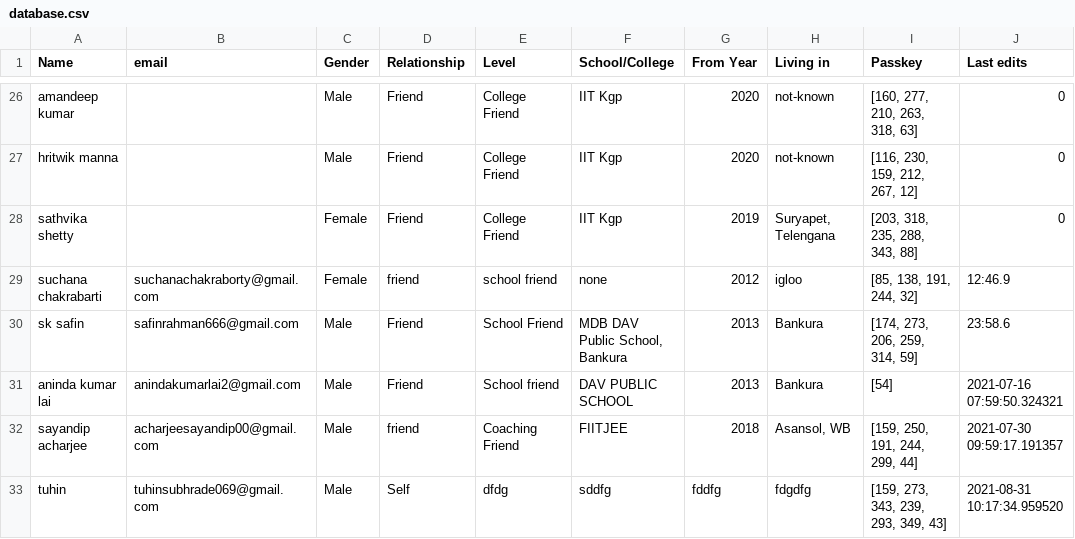
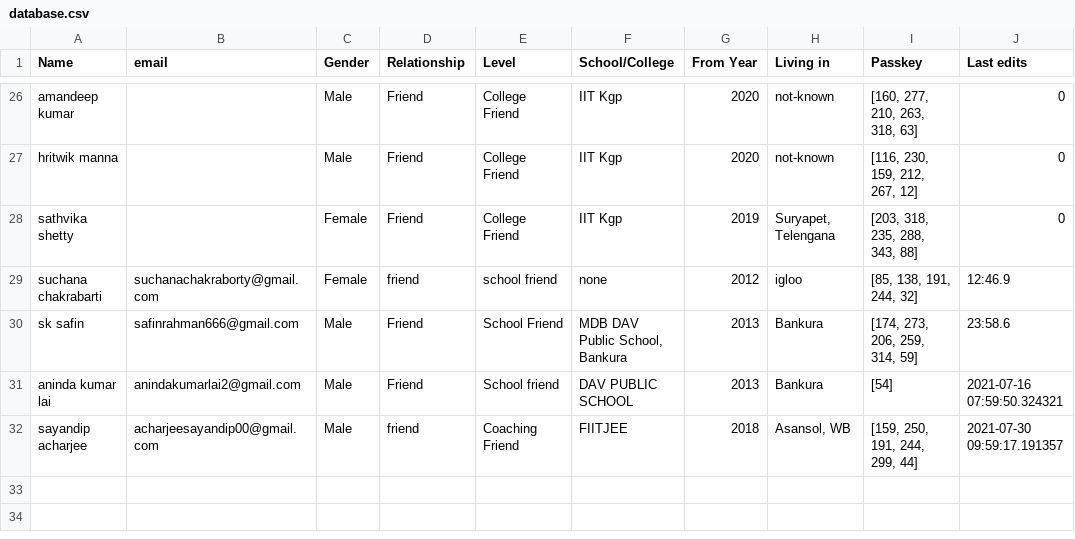
Before and after one commit to Gituhin/Friends-Data, a CSV file: database.csv, drawn as a sheet; only a part is shown, gaps mark what is left out; the diff names each change by its address in the sheet, - before the commit and + after, or states it on an @@ line.

Commit message:
Update database.csv

```diff
--- a/database.csv
+++ b/database.csv
-row 33: tuhin | tuhinsubhrade069@gmail.com | Male | Self | dfdg | sddfg | fddfg | fdgdfg | [159, 273, 343, 239, 293, 349, 43] | 2021-08-31 10:17:34.959520
```
